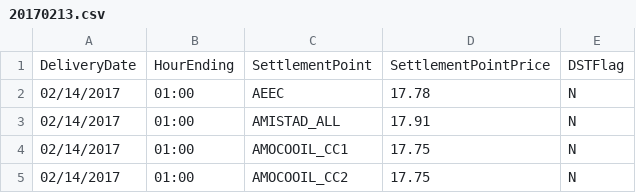
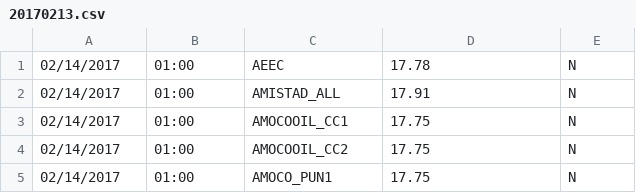
Before and after one commit to marsdevapps/ercot-simple-client, a CSV file: src/main/data/prices/20170213.csv, drawn as a sheet; only a part is shown; the shorter side is filled out with more unchanged rows; the diff names each change by its address in the sheet, - before the commit and + after, or states it on an @@ line.

Commit message:
Setup "cache" of prices

```diff
--- a/src/main/data/prices/20170213.csv
+++ b/src/main/data/prices/20170213.csv
-row 1: DeliveryDate | HourEnding | SettlementPoint | SettlementPointPrice | DSTFlag
```
Also changed, not shown: src/main/data/prices/20170214.csv, src/main/data/prices/20170215.csv, 21 other files.
